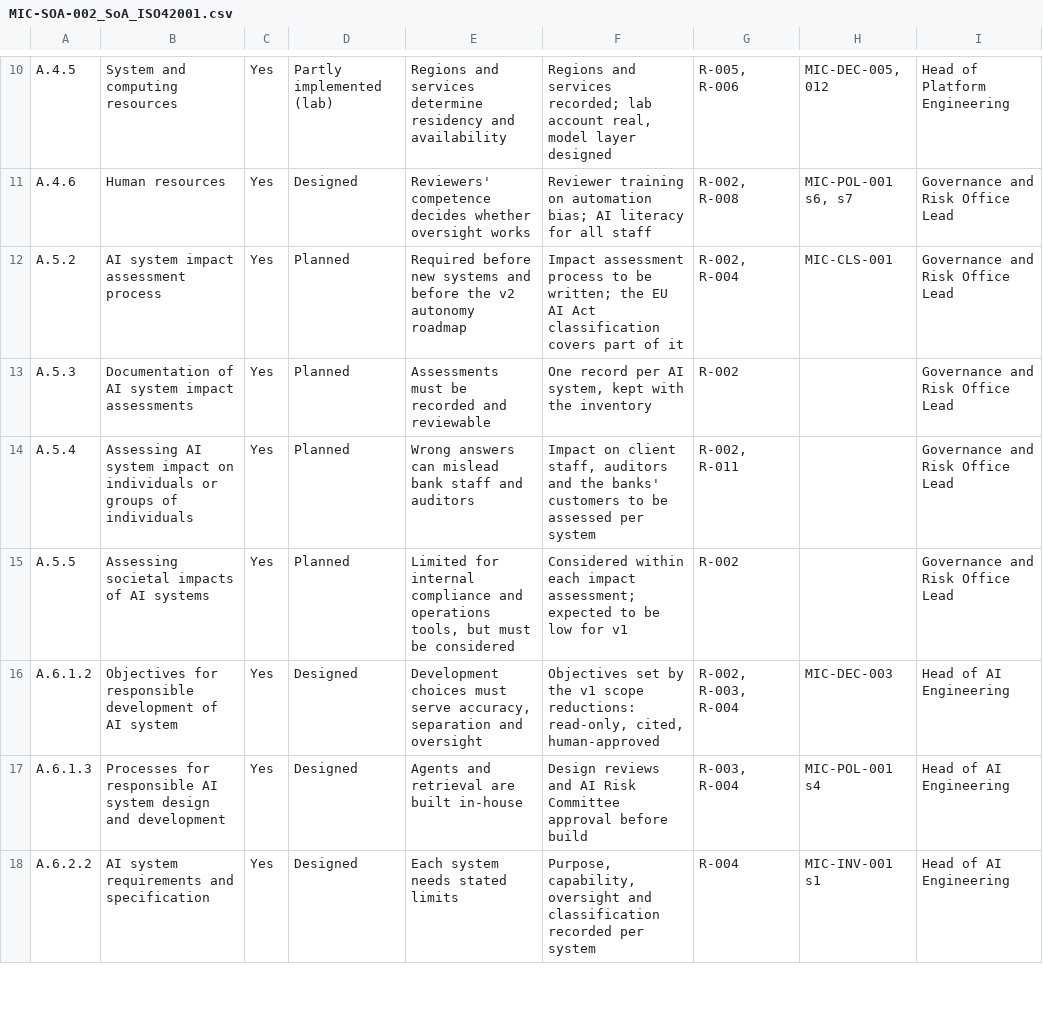
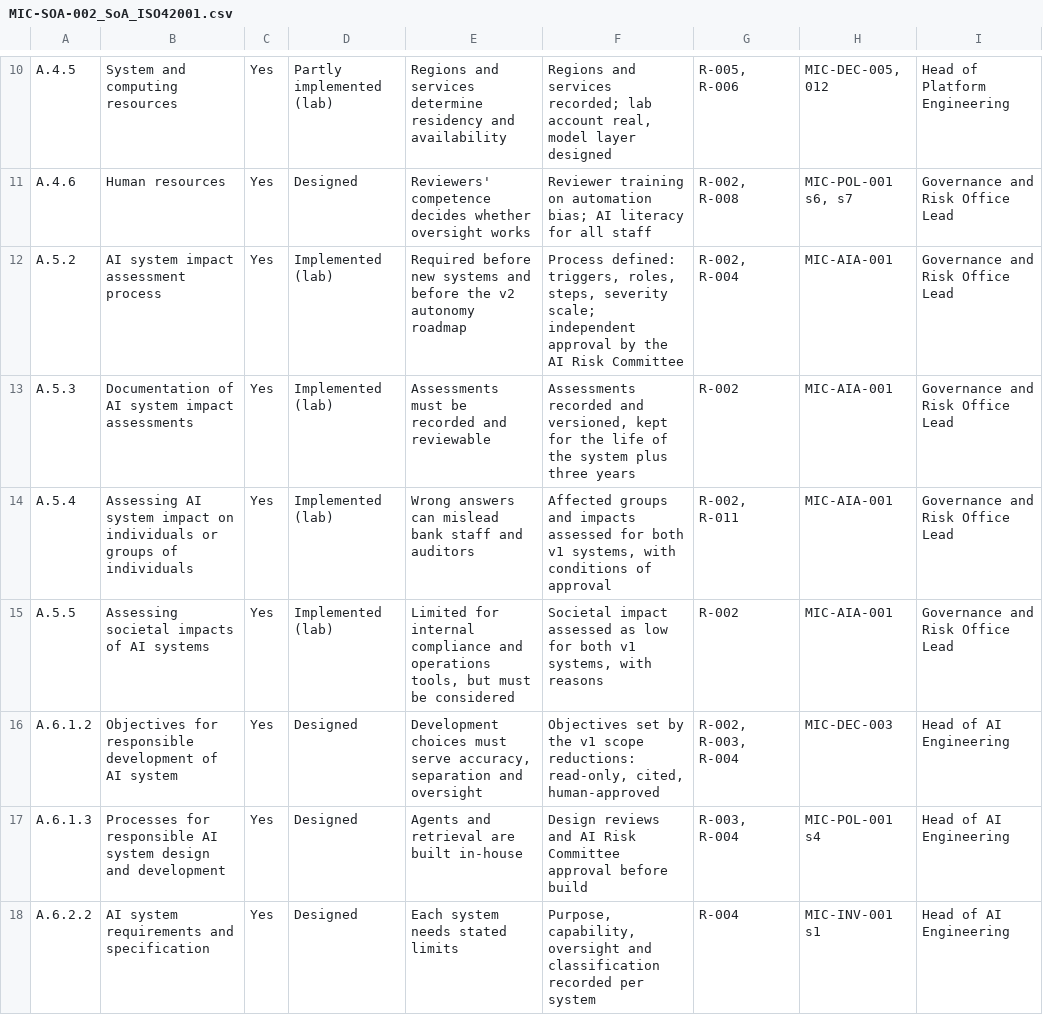
Before and after one commit to miky21x21/grc-infosec-portfolio, a CSV file: meridian-infotech/02_Registers/MIC-SOA-002_SoA_ISO42001.csv, drawn as a sheet; only a part is shown, gaps mark what is left out.

Commit message:
Add MIC-AIA-001: AI impact assessment process and assessments for both v1 systems

```diff
--- a/meridian-infotech/02_Registers/MIC-SOA-002_SoA_ISO42001.csv
+++ b/meridian-infotech/02_Registers/MIC-SOA-002_SoA_ISO42001.csv
@@ -11,6 +11,6 @@ A.4.5,System and computing resources,Yes,Partly implemented (lab),Regions and se
 A.4.6,Human resources,Yes,Designed,Reviewers' competence decides whether oversight works,Reviewer training on automation bias; AI literacy for all staff,"R-002, R-008","MIC-POL-001 s6, s7",Governance and Risk Office Lead
-A.5.2,AI system impact assessment process,Yes,Planned,Required before new systems and before the v2 autonomy roadmap,Impact assessment process to be written; the EU AI Act classification covers part of it,"R-002, R-004",MIC-CLS-001,Governance and Risk Office Lead
-A.5.3,Documentation of AI system impact assessments,Yes,Planned,Assessments must be recorded and reviewable,"One record per AI system, kept with the inventory",R-002,,Governance and Risk Office Lead
-A.5.4,Assessing AI system impact on individuals or groups of individuals,Yes,Planned,Wrong answers can mislead bank staff and auditors,"Impact on client staff, auditors and the banks' customers to be assessed per system","R-002, R-011",,Governance and Risk Office Lead
-A.5.5,Assessing societal impacts of AI systems,Yes,Planned,"Limited for internal compliance and operations tools, but must be considered",Considered within each impact assessment; expected to be low for v1,R-002,,Governance and Risk Office Lead
+A.5.2,AI system impact assessment process,Yes,Implemented (lab),Required before new systems and before the v2 autonomy roadmap,"Process defined: triggers, roles, steps, severity scale; independent approval by the AI Risk Committee","R-002, R-004",MIC-AIA-001,Governance and Risk Office Lead
+A.5.3,Documentation of AI system impact assessments,Yes,Implemented (lab),Assessments must be recorded and reviewable,"Assessments recorded and versioned, kept for the life of the system plus three years",R-002,MIC-AIA-001,Governance and Risk Office Lead
+A.5.4,Assessing AI system impact on individuals or groups of individuals,Yes,Implemented (lab),Wrong answers can mislead bank staff and auditors,"Affected groups and impacts assessed for both v1 systems, with conditions of approval","R-002, R-011",MIC-AIA-001,Governance and Risk Office Lead
+A.5.5,Assessing societal impacts of AI systems,Yes,Implemented (lab),"Limited for internal compliance and operations tools, but must be considered","Societal impact assessed as low for both v1 systems, with reasons",R-002,MIC-AIA-001,Governance and Risk Office Lead
 A.6.1.2,Objectives for responsible development of AI system,Yes,Designed,"Development choices must serve accuracy, separation and oversight","Objectives set by the v1 scope reductions: read-only, cited, human-approved","R-002, R-003, R-004",MIC-DEC-003,Head of AI Engineering
```
Also changed, not shown: 5 other files.
